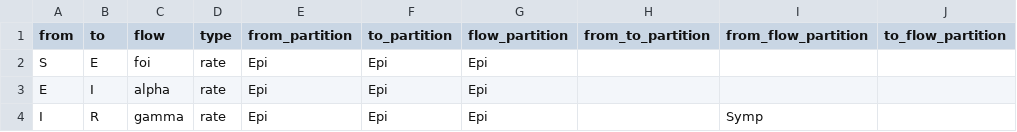
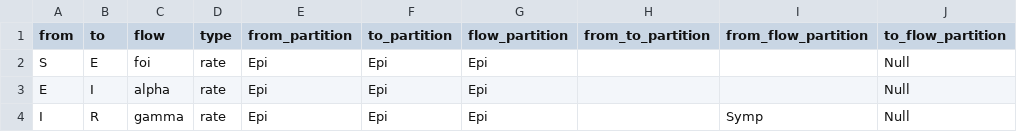
Before and after one commit to canmod/macpan2, a CSV file: inst/starter_models/seir_symp/flows.csv, drawn as a sheet.

Commit message:
moving model structure files towards c++

```diff
--- a/inst/starter_models/seir_symp/flows.csv
+++ b/inst/starter_models/seir_symp/flows.csv
@@ -1,4 +1,4 @@
 from,to,flow,type,from_partition,to_partition,flow_partition,from_to_partition,from_flow_partition,to_flow_partition
-S,E,foi,rate,Epi,Epi,Epi,,,
-E,I,alpha,rate,Epi,Epi,Epi,,,
-I,R,gamma,rate,Epi,Epi,Epi,,Symp,
+S,E,foi,rate,Epi,Epi,Epi,,,Null
+E,I,alpha,rate,Epi,Epi,Epi,,,Null
+I,R,gamma,rate,Epi,Epi,Epi,,Symp,Null
```
Also changed, not shown: 26 other files.
